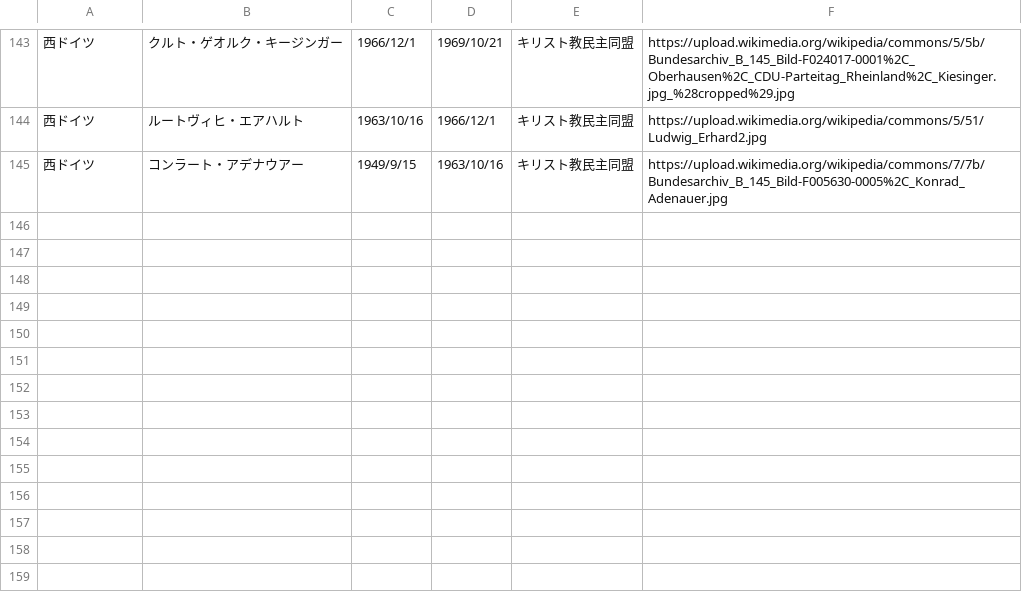
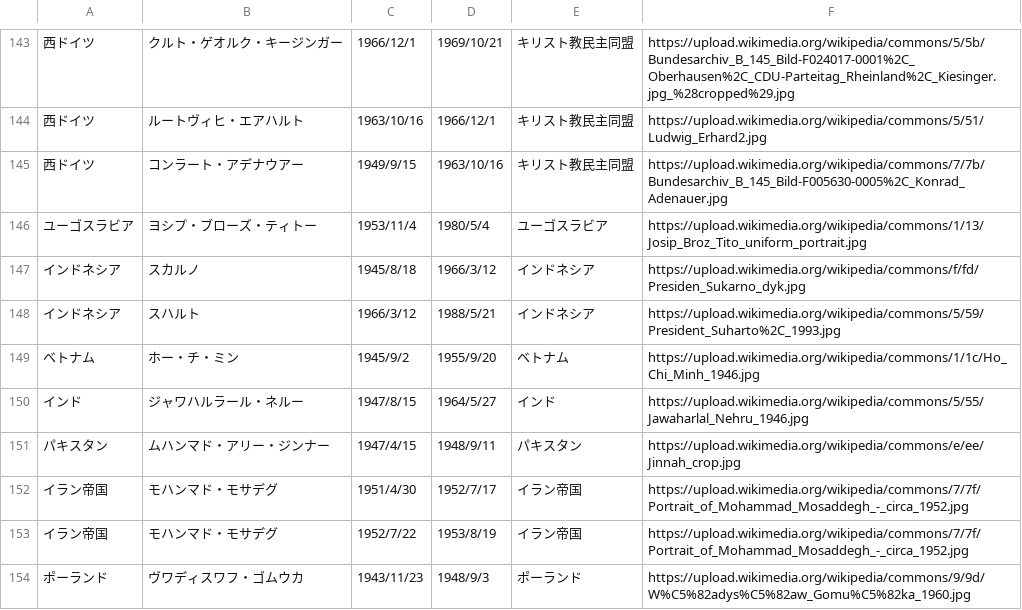
Before and after one commit to mochimochiking/mochimochiking.github.io, a CSV file: historyData.csv, drawn as a sheet; only a part is shown, gaps mark what is left out.

Commit message:
Update historyData.csv

```diff
--- a/historyData.csv
+++ b/historyData.csv
@@ -145 +145,10 @@
 西ドイツ,コンラート・アデナウアー,1949/9/15,1963/10/16,キリスト教民主同盟,https://upload.wikimedia.org/wikipedia/commons/7/7b/Bundesarchiv_B_145_Bild-F005630-0005%2C_Konrad_Adenauer.jpg
+ユーゴスラビア,ヨシプ・ブローズ・ティトー,1953/11/4,1980/5/4,ユーゴスラビア,https://upload.wikimedia.org/wikipedia/commons/1/13/Josip_Broz_Tito_uniform_portrait.jpg
+インドネシア,スカルノ,1945/8/18,1966/3/12,インドネシア,https://upload.wikimedia.org/wikipedia/commons/f/fd/Presiden_Sukarno_dyk.jpg
+インドネシア,スハルト,1966/3/12,1988/5/21,インドネシア,https://upload.wikimedia.org/wikipedia/commons/5/59/President_Suharto%2C_1993.jpg
+ベトナム,ホー・チ・ミン,1945/9/2,1955/9/20,ベトナム,https://upload.wikimedia.org/wikipedia/commons/1/1c/Ho_Chi_Minh_1946.jpg
+インド,ジャワハルラール・ネルー, 1947/8/15,1964/5/27,インド,https://upload.wikimedia.org/wikipedia/commons/5/55/Jawaharlal_Nehru_1946.jpg
+パキスタン,ムハンマド・アリー・ジンナー,1947/4/15,1948/9/11,パキスタン,https://upload.wikimedia.org/wikipedia/commons/e/ee/Jinnah_crop.jpg
+イラン帝国,モハンマド・モサデグ,1951/4/30,1952/7/17,イラン帝国,https://upload.wikimedia.org/wikipedia/commons/7/7f/Portrait_of_Mohammad_Mosaddegh_-_circa_1952.jpg
+イラン帝国,モハンマド・モサデグ,1952/7/22,1953/8/19,イラン帝国,https://upload.wikimedia.org/wikipedia/commons/7/7f/Portrait_of_Mohammad_Mosaddegh_-_circa_1952.jpg
+ポーランド,ヴワディスワフ・ゴムウカ,1943/11/23,1948/9/3,ポーランド,https://upload.wikimedia.org/wikipedia/commons/9/9d/W%C5%82adys%C5%82aw_Gomu%C5%82ka_1960.jpg
```
